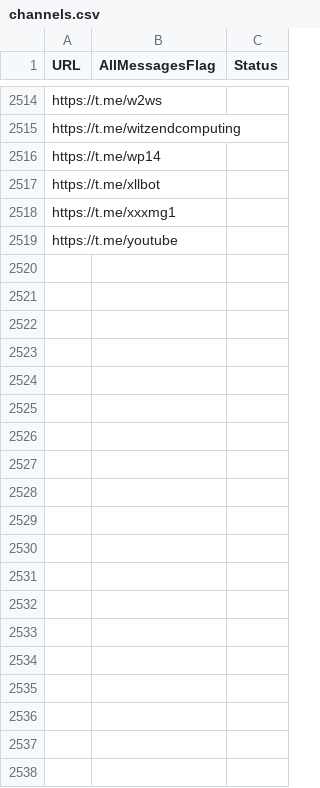
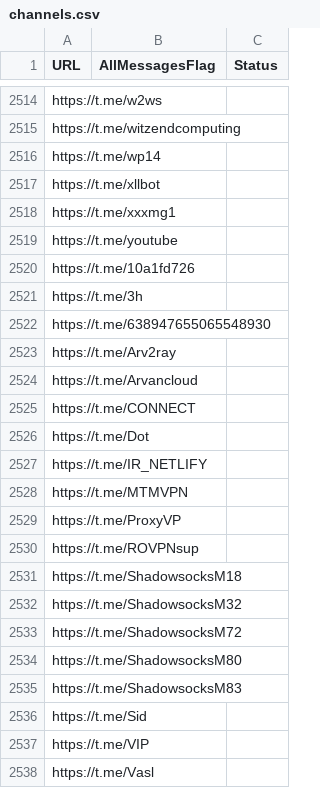
Before and after one commit to RaminTabriz/V2rayCollector, a CSV file: channels.csv, drawn as a sheet; only a part is shown, gaps mark what is left out; the diff covers the shown part only; the diff names each change by its address in the sheet, - before the commit and + after, or states it on an @@ line.

```diff
--- a/channels.csv
+++ b/channels.csv
+row 2520: https://t.me/10a1fd726
+row 2521: https://t.me/3h
+row 2522: https://t.me/638947655065548930
+row 2523: https://t.me/Arv2ray
+row 2524: https://t.me/Arvancloud
+row 2525: https://t.me/CONNECT
+row 2526: https://t.me/Dot
+row 2527: https://t.me/IR_NETLIFY
+row 2528: https://t.me/MTMVPN
+row 2529: https://t.me/ProxyVP
+row 2530: https://t.me/ROVPNsup
+row 2531: https://t.me/ShadowsocksM18
+row 2532: https://t.me/ShadowsocksM32
+row 2533: https://t.me/ShadowsocksM72
+row 2534: https://t.me/ShadowsocksM80
+row 2535: https://t.me/ShadowsocksM83
+row 2536: https://t.me/Sid
+row 2537: https://t.me/VIP
+row 2538: https://t.me/Vasl
```
Also changed, not shown: 63 added rows elsewhere in this file, stats/history.csv, 2 other files.
